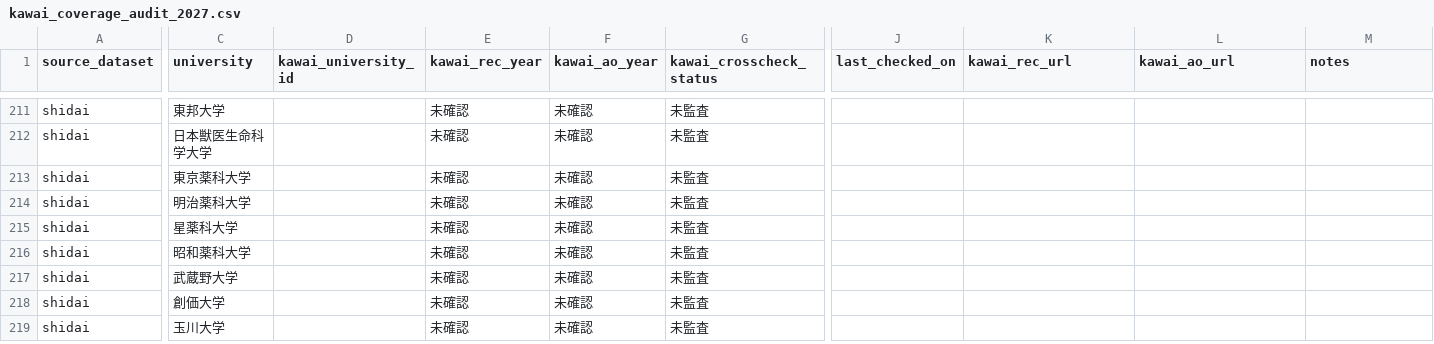
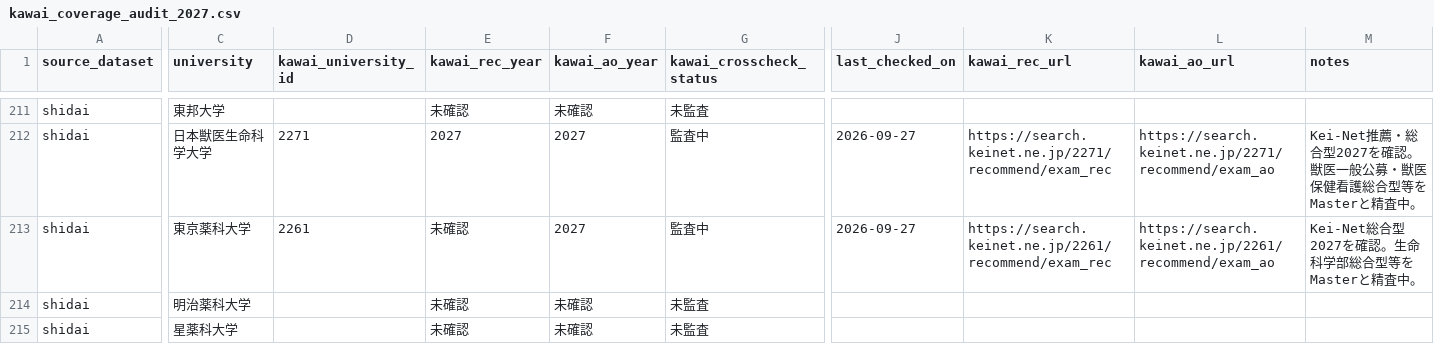
Before and after one commit to toshi123/early-admissions-db, a CSV file: data/operations/kawai_coverage_audit_2027.csv, drawn as a sheet; only a part is shown, gaps mark what is left out; the shorter side is filled out with more unchanged rows; the diff covers the shown part only; the diff names each change by its address in the sheet, - before the commit and + after, or states it on an @@ line.

Commit message:
Expand Kawai audit for major private universities

```diff
--- a/data/operations/kawai_coverage_audit_2027.csv
+++ b/data/operations/kawai_coverage_audit_2027.csv
-D212 (kawai_university_id): (empty)
+D212 (kawai_university_id): 2271
-E212 (kawai_rec_year): 未確認
+E212 (kawai_rec_year): 2027
-F212:F213 (kawai_ao_year): 未確認
+F212:F213 (kawai_ao_year): 2027
-G212:G213 (kawai_crosscheck_status): 未監査
+G212:G213 (kawai_crosscheck_status): 監査中
-J212:J213 (last_checked_on): (empty)
+J212:J213 (last_checked_on): 2026-09-27
-K212 (kawai_rec_url): (empty)
+K212 (kawai_rec_url): https://search.keinet.ne.jp/2271/recommend/exam_rec
-L212 (kawai_ao_url): (empty)
+L212 (kawai_ao_url): https://search.keinet.ne.jp/2271/recommend/exam_ao
-M212 (notes): (empty)
+M212 (notes): Kei-Net推薦・総合型2027を確認。獣医一般公募・獣医保健看護総合型等をMasterと精査中。
-D213 (kawai_university_id): (empty)
+D213 (kawai_university_id): 2261
-K213 (kawai_rec_url): (empty)
+K213 (kawai_rec_url): https://search.keinet.ne.jp/2261/recommend/exam_rec
-L213 (kawai_ao_url): (empty)
+L213 (kawai_ao_url): https://search.keinet.ne.jp/2261/recommend/exam_ao
-M213 (notes): (empty)
+M213 (notes): Kei-Net総合型2027を確認。生命科学部総合型等をMasterと精査中。
```
Also changed, not shown: 57 edited cells elsewhere in this file.
